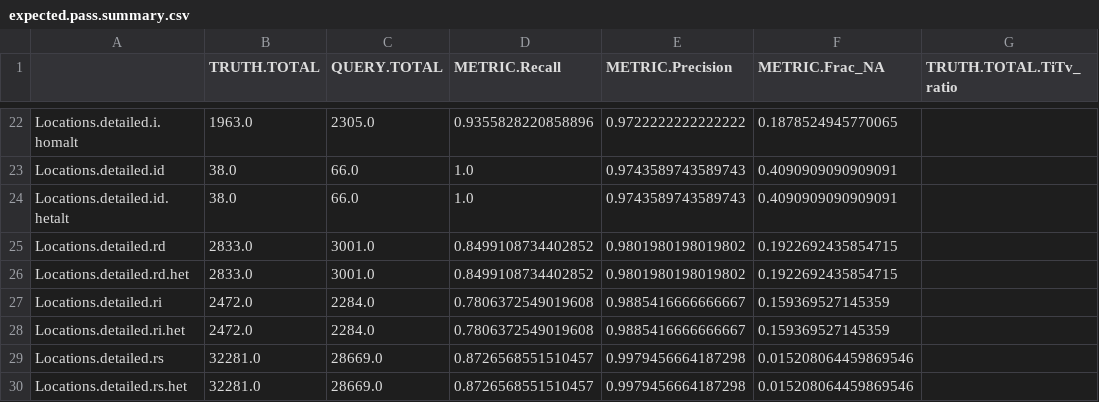
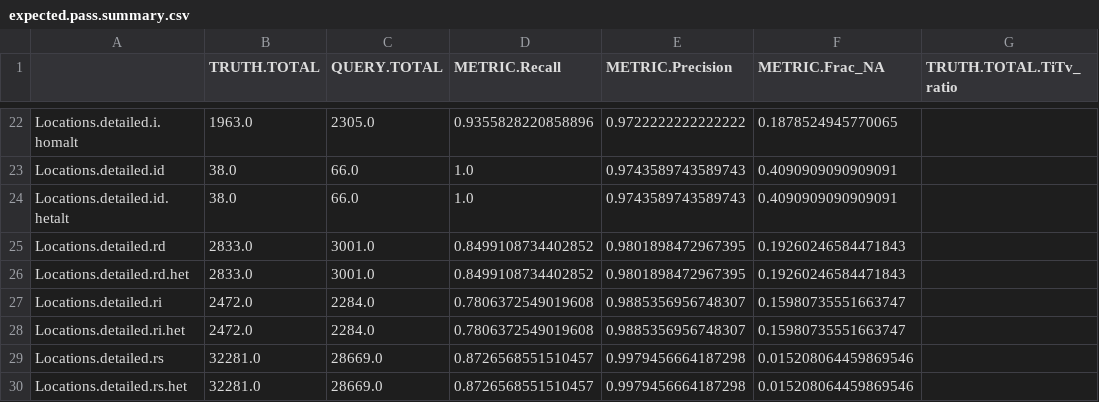
Before and after one commit to Illumina/hap.py, a CSV file: example/happy/expected.pass.summary.csv, drawn as a sheet; only a part is shown, gaps mark what is left out; the diff covers the shown part only; the diff names each change by its address in the sheet, - before the commit and + after, or states it on an @@ line.

```diff
--- a/example/happy/expected.pass.summary.csv
+++ b/example/happy/expected.pass.summary.csv
-E25:E26 (METRIC.Precision): 0.9801980198019802
+E25:E26 (METRIC.Precision): 0.9801898472967395
-F25:F26 (METRIC.Frac_NA): 0.1922692435854715
+F25:F26 (METRIC.Frac_NA): 0.19260246584471843
-E27:E28 (METRIC.Precision): 0.9885416666666667
+E27:E28 (METRIC.Precision): 0.9885356956748307
-F27:F28 (METRIC.Frac_NA): 0.159369527145359
+F27:F28 (METRIC.Frac_NA): 0.15980735551663747
```
Also changed, not shown: 19 edited cells elsewhere in this file, example/happy/expected.summary.csv.
